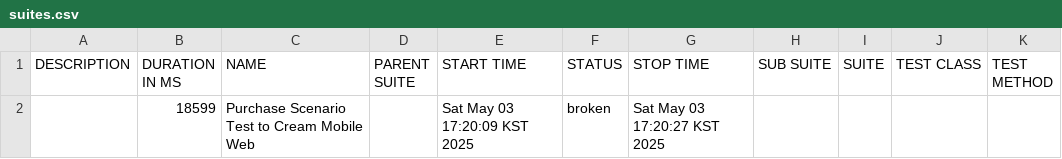
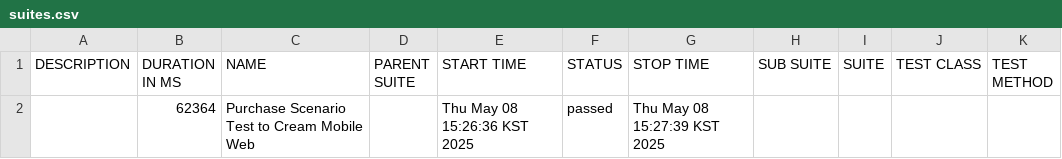
Before and after one commit to choisuyang/PROJECTCHALLENGE, a CSV file: allure-report/data/suites.csv, drawn as a sheet.

```diff
--- a/allure-report/data/suites.csv
+++ b/allure-report/data/suites.csv
@@ -1,2 +1,2 @@
 "DESCRIPTION","DURATION IN MS","NAME","PARENT SUITE","START TIME","STATUS","STOP TIME","SUB SUITE","SUITE","TEST CLASS","TEST METHOD"
-"","18599","Purchase Scenario Test to Cream Mobile Web","","Sat May 03 17:20:09 KST 2025","broken","Sat May 03 17:20:27 KST 2025","","","",""
+"","62364","Purchase Scenario Test to Cream Mobile Web","","Thu May 08 15:26:36 KST 2025","passed","Thu May 08 15:27:39 KST 2025","","","",""
```
Also changed, not shown: 39 other files.
